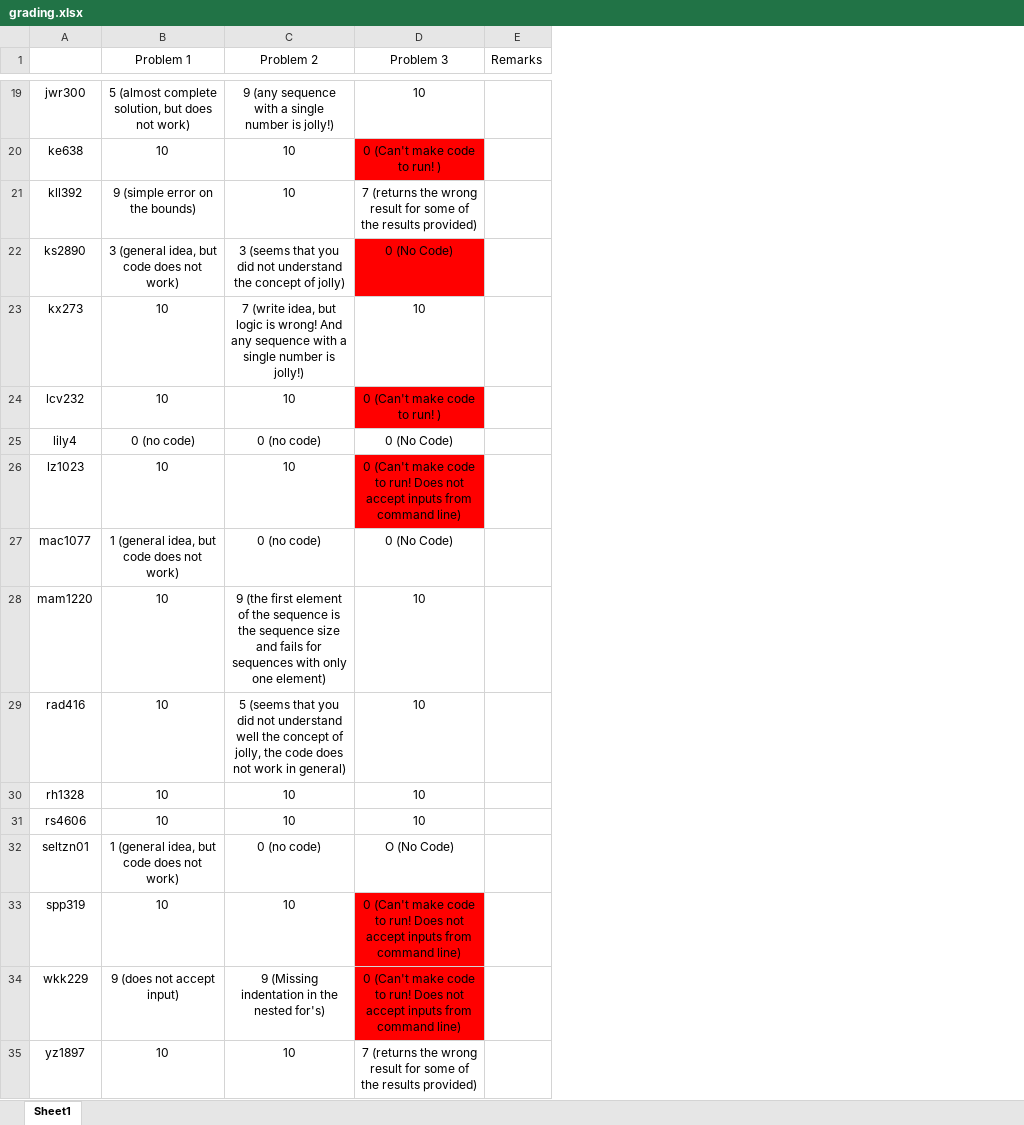
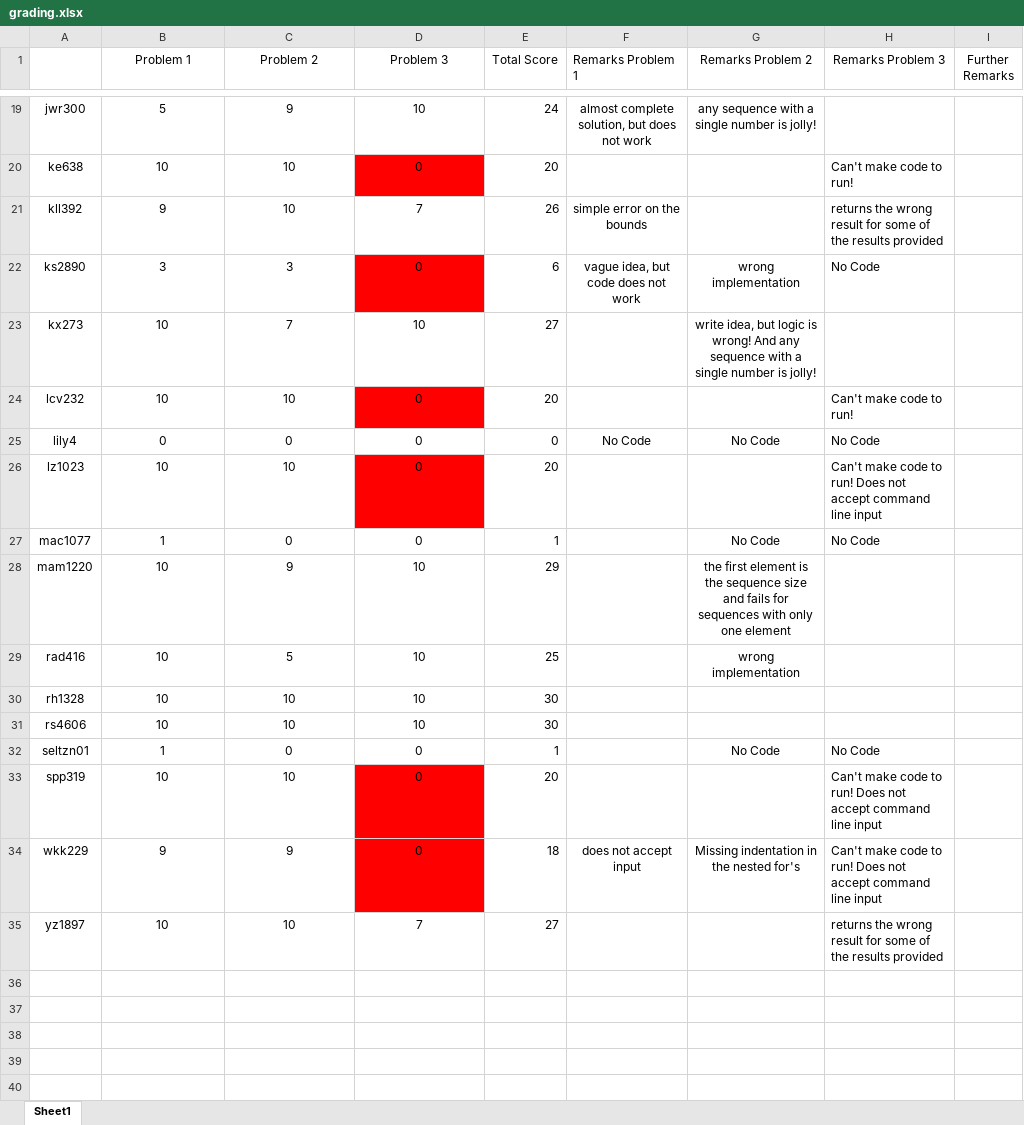
Before and after one commit to nyucusp/gx5003-fall2013, an Excel workbook: nivan/assignment1/grading.xlsx, sheet Sheet1, drawn as a sheet; only a part is shown, gaps mark what is left out; values as stored, in another font and other column widths than the file's, no borders; removed rows and columns are numbered as before the commit, all else as after; the diff covers the shown part only; the diff names each change by its address in the sheet, - before the commit and + after, or states it on an @@ line.

```diff
--- a/nivan/assignment1/grading.xlsx (sheet Sheet1)
+++ b/nivan/assignment1/grading.xlsx (sheet Sheet1)
-column E (Remarks), empty
+column E (Total Score), rows 19-35: 24 | 20 | 26 | 6 | 27 | 20 | 0 | 20 | 1 | 29 | 25 | 30 | 30 | 1 | 20 | 18 | 27
+column F (Remarks Problem 1), rows 19-34: almost complete solution, but does not work |  | simple error on the bounds | vague idea, but code does not work |  |  | No Code |  |  |  |  |  |  |  |  | does not accept input
+column G (Remarks Problem 2), rows 19-34: any sequence with a single number is jolly! |  |  | wrong implementation | write idea, but logic is wrong! And any sequence with a single number is jolly! |  | No Code |  | No Code | the first element is the sequence size and fails for sequences with only one element | wrong implementation |  |  | No Code |  | Missing indentation in the nested for's
+column H (Remarks Problem 3), rows 20-35: Can't make code to run! | returns the wrong result for some of the results provided | No Code |  | Can't make code to run! | No Code | Can't make code to run! Does not accept command line input | No Code |  |  |  |  | No Code | Can't make code to run! Does not accept command line input | Can't make code to run! Does not accept command line input | returns the wrong result for some of the results provided
+column I (Further Remarks), empty
-B19 (Problem 1): 5 (almost complete solution, but does not work)
+B19 (Problem 1): 5
-C19 (Problem 2): 9 (any sequence with a single number is jolly!)
+C19 (Problem 2): 9
-D20 (Problem 3): 0 (Can't make code to run! )
+D20 (Problem 3): 0
-B21 (Problem 1): 9 (simple error on the bounds)
+B21 (Problem 1): 9
-D21 (Problem 3): 7 (returns the wrong result for some of the results provided)
+D21 (Problem 3): 7
-B22 (Problem 1): 3 (general idea, but code does not work)
+B22 (Problem 1): 3
-C22 (Problem 2): 3 (seems that you did not understand the concept of jolly)
+C22 (Problem 2): 3
-D22 (Problem 3): 0 (No Code)
+D22 (Problem 3): 0
-C23 (Problem 2): 7 (write idea, but logic is wrong! And any sequence with a single number is jolly!)
+C23 (Problem 2): 7
-D24 (Problem 3): 0 (Can't make code to run! )
+D24 (Problem 3): 0
-B25 (Problem 1): 0 (no code)
+B25 (Problem 1): 0
-C25 (Problem 2): 0 (no code)
+C25 (Problem 2): 0
-D25 (Problem 3): 0 (No Code)
+D25 (Problem 3): 0
-D26 (Problem 3): 0 (Can't make code to run! Does not accept inputs from command line)
+D26 (Problem 3): 0
-B27 (Problem 1): 1 (general idea, but code does not work)
+B27 (Problem 1): 1
-C27 (Problem 2): 0 (no code)
+C27 (Problem 2): 0
-D27 (Problem 3): 0 (No Code)
+D27 (Problem 3): 0
-C28 (Problem 2): 9 (the first element of the sequence is the sequence size and fails for sequences with only one element)
+C28 (Problem 2): 9
-C29 (Problem 2): 5 (seems that you did not understand well the concept of jolly, the code does not work in general)
+C29 (Problem 2): 5
-B32 (Problem 1): 1 (general idea, but code does not work)
+B32 (Problem 1): 1
-C32 (Problem 2): 0 (no code)
+C32 (Problem 2): 0
-D32 (Problem 3): O (No Code)
+D32 (Problem 3): 0
-D33:D34 (Problem 3): 0 (Can't make code to run! Does not accept inputs from command line)
+D33:D34 (Problem 3): 0
-B34 (Problem 1): 9 (does not accept input)
+B34 (Problem 1): 9
-C34 (Problem 2): 9 (Missing indentation in the nested for's)
+C34 (Problem 2): 9
-D35 (Problem 3): 7 (returns the wrong result for some of the results provided)
+D35 (Problem 3): 7
```
Also changed, not shown: 28 edited cells elsewhere in this sheet.
